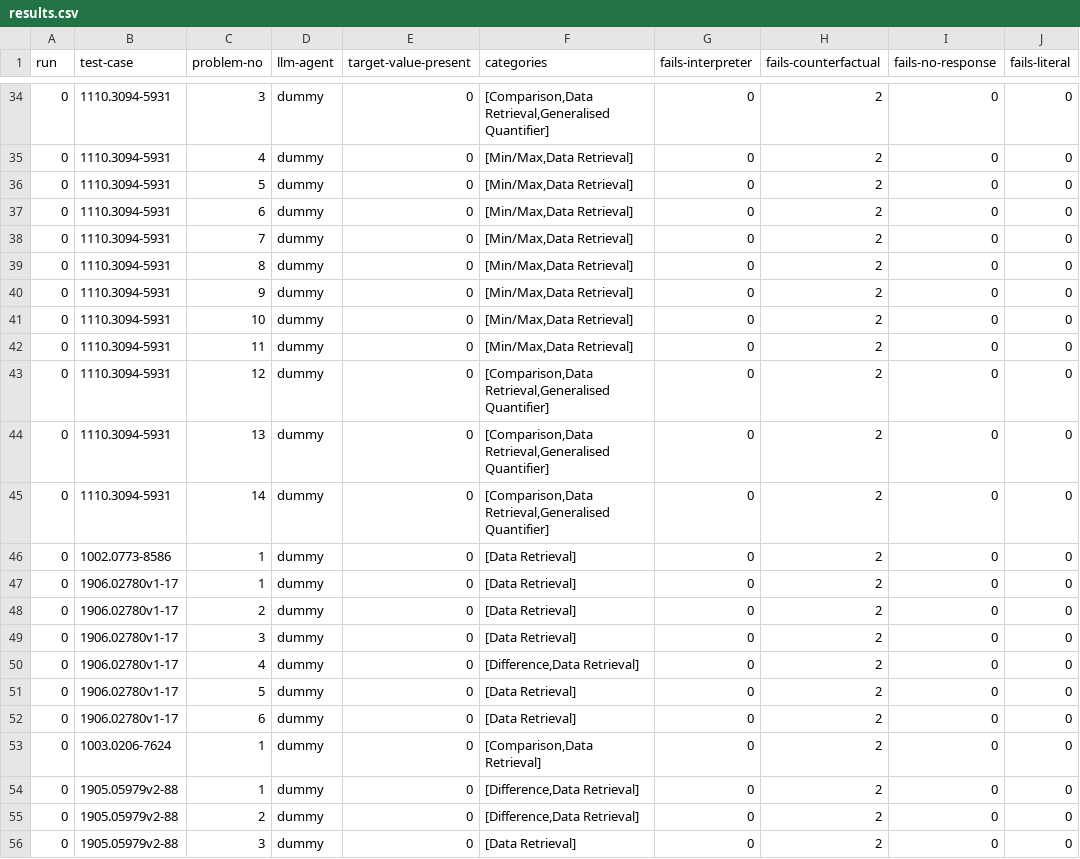
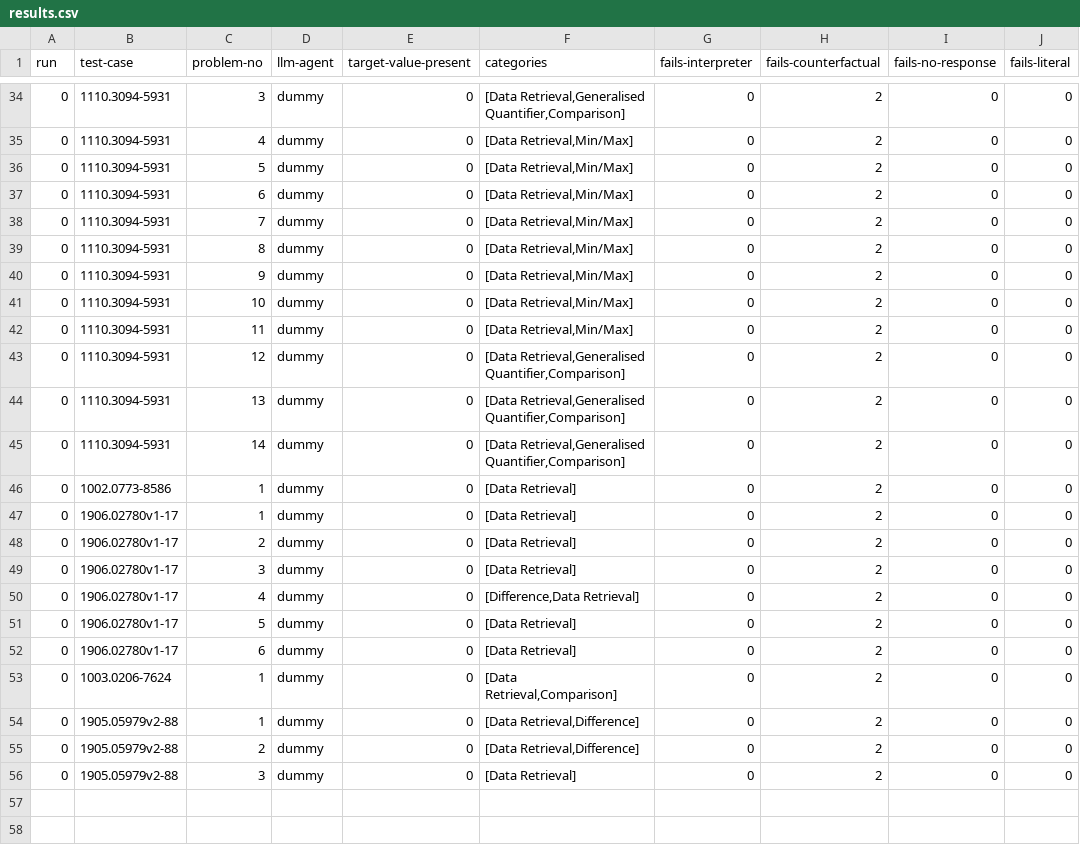
Before and after one commit to explorable-viz/authoring-assistant, a CSV file: results/test-mock/scigen-manual/results.csv, drawn as a sheet; only a part is shown, gaps mark what is left out; the diff covers the shown part only.

```diff
--- a/results/test-mock/scigen-manual/results.csv
+++ b/results/test-mock/scigen-manual/results.csv
@@ -34,13 +34,13 @@ run;test-case;problem-no;llm-agent;target-value-present;categories;fails-interpr
-0;"1110.3094-5931";3;"dummy";0;"[Comparison,Data Retrieval,Generalised Quantifier]";0;2;0;0
-0;"1110.3094-5931";4;"dummy";0;"[Min/Max,Data Retrieval]";0;2;0;0
-0;"1110.3094-5931";5;"dummy";0;"[Min/Max,Data Retrieval]";0;2;0;0
-0;"1110.3094-5931";6;"dummy";0;"[Min/Max,Data Retrieval]";0;2;0;0
-0;"1110.3094-5931";7;"dummy";0;"[Min/Max,Data Retrieval]";0;2;0;0
-0;"1110.3094-5931";8;"dummy";0;"[Min/Max,Data Retrieval]";0;2;0;0
-0;"1110.3094-5931";9;"dummy";0;"[Min/Max,Data Retrieval]";0;2;0;0
-0;"1110.3094-5931";10;"dummy";0;"[Min/Max,Data Retrieval]";0;2;0;0
-0;"1110.3094-5931";11;"dummy";0;"[Min/Max,Data Retrieval]";0;2;0;0
-0;"1110.3094-5931";12;"dummy";0;"[Comparison,Data Retrieval,Generalised Quantifier]";0;2;0;0
-0;"1110.3094-5931";13;"dummy";0;"[Comparison,Data Retrieval,Generalised Quantifier]";0;2;0;0
-0;"1110.3094-5931";14;"dummy";0;"[Comparison,Data Retrieval,Generalised Quantifier]";0;2;0;0
+0;"1110.3094-5931";3;"dummy";0;"[Data Retrieval,Generalised Quantifier,Comparison]";0;2;0;0
+0;"1110.3094-5931";4;"dummy";0;"[Data Retrieval,Min/Max]";0;2;0;0
+0;"1110.3094-5931";5;"dummy";0;"[Data Retrieval,Min/Max]";0;2;0;0
+0;"1110.3094-5931";6;"dummy";0;"[Data Retrieval,Min/Max]";0;2;0;0
+0;"1110.3094-5931";7;"dummy";0;"[Data Retrieval,Min/Max]";0;2;0;0
+0;"1110.3094-5931";8;"dummy";0;"[Data Retrieval,Min/Max]";0;2;0;0
+0;"1110.3094-5931";9;"dummy";0;"[Data Retrieval,Min/Max]";0;2;0;0
+0;"1110.3094-5931";10;"dummy";0;"[Data Retrieval,Min/Max]";0;2;0;0
+0;"1110.3094-5931";11;"dummy";0;"[Data Retrieval,Min/Max]";0;2;0;0
+0;"1110.3094-5931";12;"dummy";0;"[Data Retrieval,Generalised Quantifier,Comparison]";0;2;0;0
+0;"1110.3094-5931";13;"dummy";0;"[Data Retrieval,Generalised Quantifier,Comparison]";0;2;0;0
+0;"1110.3094-5931";14;"dummy";0;"[Data Retrieval,Generalised Quantifier,Comparison]";0;2;0;0
 0;"1002.0773-8586";1;"dummy";0;"[Data Retrieval]";0;2;0;0
@@ -52,5 +52,5 @@ run;test-case;problem-no;llm-agent;target-value-present;categories;fails-interpr
 0;"1906.02780v1-17";6;"dummy";0;"[Data Retrieval]";0;2;0;0
-0;"1003.0206-7624";1;"dummy";0;"[Comparison,Data Retrieval]";0;2;0;0
-0;"1905.05979v2-88";1;"dummy";0;"[Difference,Data Retrieval]";0;2;0;0
-0;"1905.05979v2-88";2;"dummy";0;"[Difference,Data Retrieval]";0;2;0;0
+0;"1003.0206-7624";1;"dummy";0;"[Data Retrieval,Comparison]";0;2;0;0
+0;"1905.05979v2-88";1;"dummy";0;"[Data Retrieval,Difference]";0;2;0;0
+0;"1905.05979v2-88";2;"dummy";0;"[Data Retrieval,Difference]";0;2;0;0
 0;"1905.05979v2-88";3;"dummy";0;"[Data Retrieval]";0;2;0;0
```
Also changed, not shown: 17 edited cells elsewhere in this file, 3 other files.
